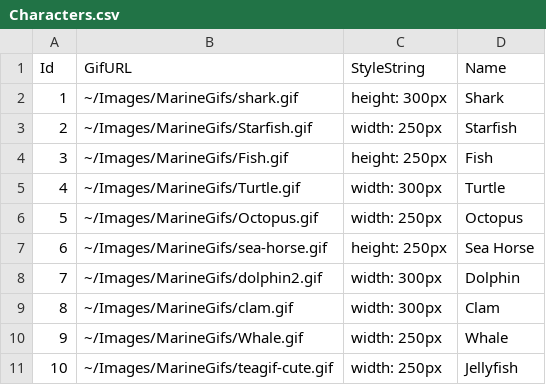
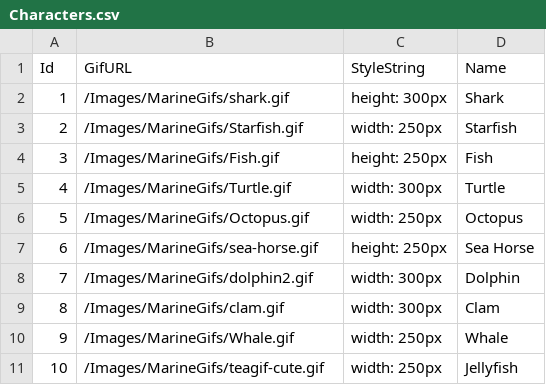
Before and after one commit to clleboeuf/PlasticReductionProject, a CSV file: PlasticReductionProject/DAL/Characters.csv, drawn as a sheet.

Commit message:
Intro page showing example of gifs and facts loaded from table

```diff
--- a/PlasticReductionProject/DAL/Characters.csv
+++ b/PlasticReductionProject/DAL/Characters.csv
@@ -1,11 +1,11 @@
 Id,GifURL,StyleString,Name
-1,~/Images/MarineGifs/shark.gif,height: 300px,Shark
-2,~/Images/MarineGifs/Starfish.gif,width: 250px,Starfish
-3,~/Images/MarineGifs/Fish.gif,height: 250px,Fish
-4,~/Images/MarineGifs/Turtle.gif,width: 300px,Turtle
-5,~/Images/MarineGifs/Octopus.gif,width: 250px,Octopus
-6,~/Images/MarineGifs/sea-horse.gif,height: 250px,Sea Horse
-7,~/Images/MarineGifs/dolphin2.gif,width: 300px,Dolphin
-8,~/Images/MarineGifs/clam.gif,width: 300px,Clam
-9,~/Images/MarineGifs/Whale.gif,width: 250px,Whale
-10,~/Images/MarineGifs/teagif-cute.gif,width: 250px,Jellyfish
+1,/Images/MarineGifs/shark.gif,height: 300px,Shark
+2,/Images/MarineGifs/Starfish.gif,width: 250px,Starfish
+3,/Images/MarineGifs/Fish.gif,height: 250px,Fish
+4,/Images/MarineGifs/Turtle.gif,width: 300px,Turtle
+5,/Images/MarineGifs/Octopus.gif,width: 250px,Octopus
+6,/Images/MarineGifs/sea-horse.gif,height: 250px,Sea Horse
+7,/Images/MarineGifs/dolphin2.gif,width: 300px,Dolphin
+8,/Images/MarineGifs/clam.gif,width: 300px,Clam
+9,/Images/MarineGifs/Whale.gif,width: 250px,Whale
+10,/Images/MarineGifs/teagif-cute.gif,width: 250px,Jellyfish
```
Also changed, not shown: PlasticReductionProject/DAL/BubbleFacts.csv, 4 other files.
